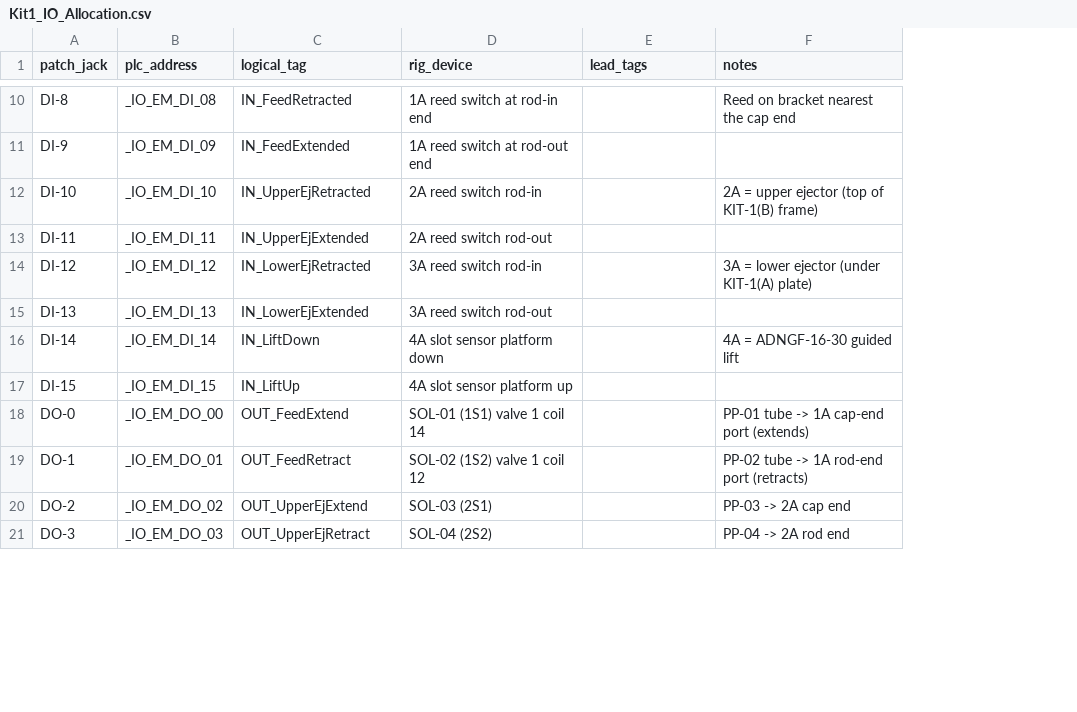
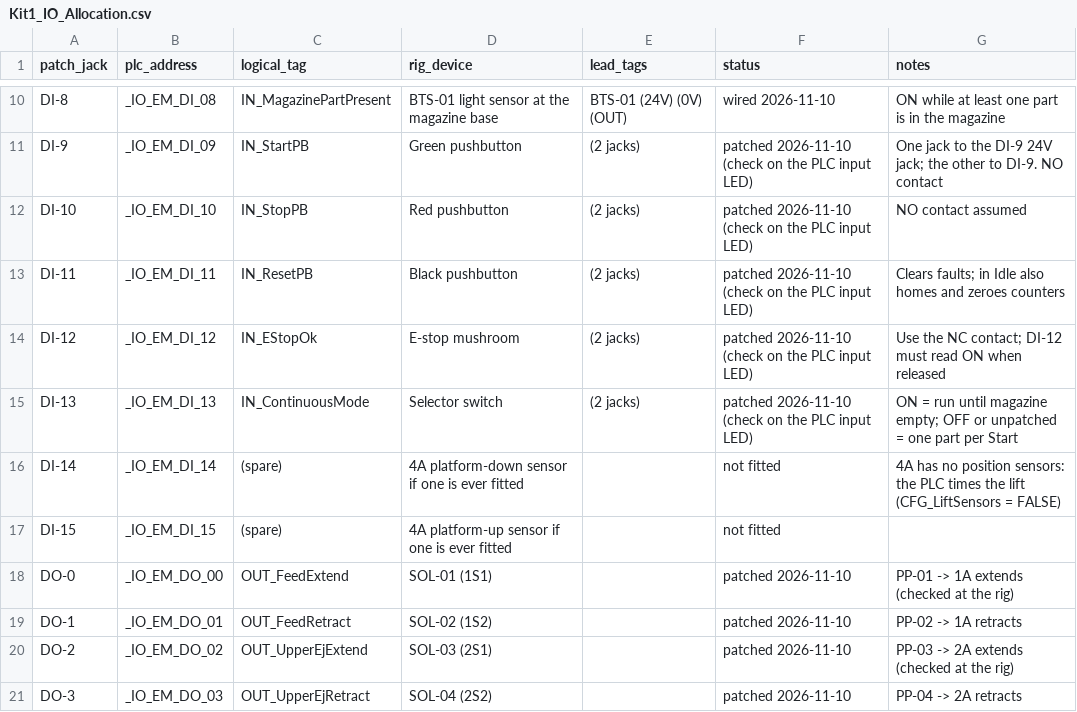
Before and after one commit to Galabavamsi/pneumatic-sorting-digital-twin, a CSV file: PLC/Kit1/Kit1_IO_Allocation.csv, drawn as a sheet; only a part is shown, gaps mark what is left out; addresses are those after the commit; the diff covers the shown part only; the diff names each change by its address in the sheet, - before the commit and + after, or states it on an @@ line.

```diff
--- a/PLC/Kit1/Kit1_IO_Allocation.csv
+++ b/PLC/Kit1/Kit1_IO_Allocation.csv
+column F (status), rows 10-21: wired 2026-11-10 | patched 2026-11-10 (check on the PLC input LED) | patched 2026-11-10 (check on the PLC input LED) | patched 2026-11-10 (check on the PLC input LED) | patched 2026-11-10 (check on the PLC input LED) | patched 2026-11-10 (check on the PLC input LED) | not fitted | not fitted | patched 2026-11-10 | patched 2026-11-10 | patched 2026-11-10 | patched 2026-11-10
-C10 (logical_tag): IN_FeedRetracted
+C10 (logical_tag): IN_MagazinePartPresent
-D10 (rig_device): 1A reed switch at rod-in end
+D10 (rig_device): BTS-01 light sensor at the magazine base
-E10 (lead_tags): (empty)
+E10 (lead_tags): BTS-01 (24V) (0V) (OUT)
-G10 (notes): Reed on bracket nearest the cap end
+G10 (notes): ON while at least one part is in the magazine
-C11 (logical_tag): IN_FeedExtended
+C11 (logical_tag): IN_StartPB
-D11 (rig_device): 1A reed switch at rod-out end
+D11 (rig_device): Green pushbutton
-E11:E15 (lead_tags): (empty)
+E11:E15 (lead_tags): (2 jacks)
-G11 (notes): (empty)
+G11 (notes): One jack to the DI-9 24V jack; the other to DI-9. NO contact
-C12 (logical_tag): IN_UpperEjRetracted
+C12 (logical_tag): IN_StopPB
-D12 (rig_device): 2A reed switch rod-in
+D12 (rig_device): Red pushbutton
-G12 (notes): 2A = upper ejector (top of KIT-1(B) frame)
+G12 (notes): NO contact assumed
-C13 (logical_tag): IN_UpperEjExtended
+C13 (logical_tag): IN_ResetPB
-D13 (rig_device): 2A reed switch rod-out
+D13 (rig_device): Black pushbutton
-G13 (notes): (empty)
+G13 (notes): Clears faults; in Idle also homes and zeroes counters
-C14 (logical_tag): IN_LowerEjRetracted
+C14 (logical_tag): IN_EStopOk
-D14 (rig_device): 3A reed switch rod-in
+D14 (rig_device): E-stop mushroom
-G14 (notes): 3A = lower ejector (under KIT-1(A) plate)
+G14 (notes): Use the NC contact; DI-12 must read ON when released
-C15 (logical_tag): IN_LowerEjExtended
+C15 (logical_tag): IN_ContinuousMode
-D15 (rig_device): 3A reed switch rod-out
+D15 (rig_device): Selector switch
-G15 (notes): (empty)
+G15 (notes): ON = run until magazine empty; OFF or unpatched = one part per Start
-C16 (logical_tag): IN_LiftDown
+C16 (logical_tag): (spare)
-D16 (rig_device): 4A slot sensor platform down
+D16 (rig_device): 4A platform-down sensor if one is ever fitted
-G16 (notes): 4A = ADNGF-16-30 guided lift
+G16 (notes): 4A has no position sensors: the PLC times the lift (CFG_LiftSensors = FALSE)
-C17 (logical_tag): IN_LiftUp
+C17 (logical_tag): (spare)
-D17 (rig_device): 4A slot sensor platform up
+D17 (rig_device): 4A platform-up sensor if one is ever fitted
-D18 (rig_device): SOL-01 (1S1) valve 1 coil 14
+D18 (rig_device): SOL-01 (1S1)
-G18 (notes): PP-01 tube -> 1A cap-end port (extends)
+G18 (notes): PP-01 -> 1A extends (checked at the rig)
-D19 (rig_device): SOL-02 (1S2) valve 1 coil 12
+D19 (rig_device): SOL-02 (1S2)
-G19 (notes): PP-02 tube -> 1A rod-end port (retracts)
+G19 (notes): PP-02 -> 1A retracts
-G20 (notes): PP-03 -> 2A cap end
+G20 (notes): PP-03 -> 2A extends (checked at the rig)
-G21 (notes): PP-04 -> 2A rod end
+G21 (notes): PP-04 -> 2A retracts
```
Also changed, not shown: 38 edited cells elsewhere in this file, Assets/Settings/Kit1_PLC_IO_Map.csv, PLC/Kit1/Kit1_Modbus_Map.csv, 9 other files.
